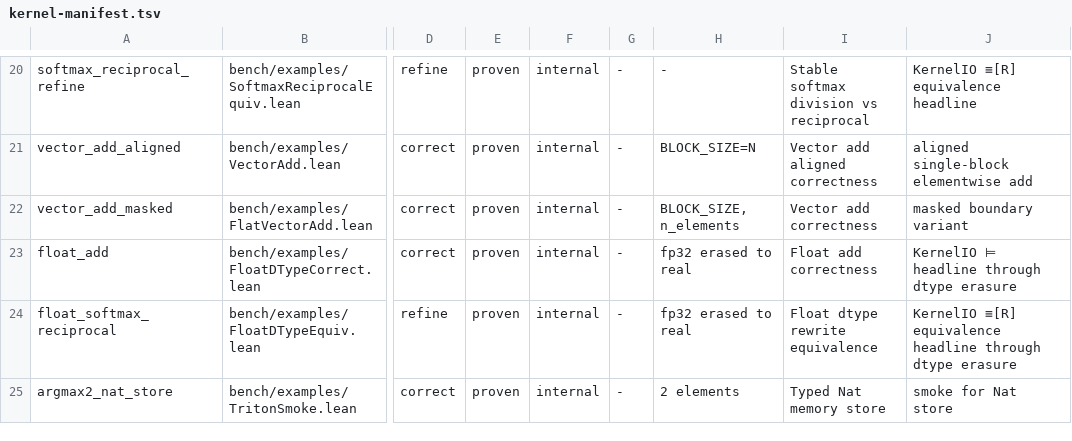
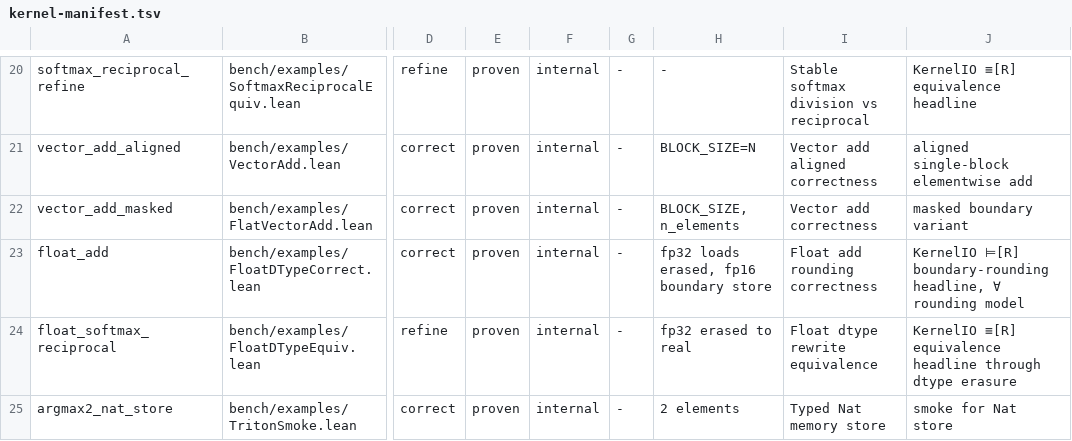
Before and after one commit to Lizn-zn/VeriTile, a TSV file: scripts/kernel-manifest.tsv, drawn as a sheet; only a part is shown, gaps mark what is left out; the diff names each change by its address in the sheet, - before the commit and + after, or states it on an @@ line.

```diff
--- a/scripts/kernel-manifest.tsv
+++ b/scripts/kernel-manifest.tsv
-H23: fp32 erased to real
+H23: fp32 loads erased, fp16 boundary store
-I23: Float add correctness
+I23: Float add rounding correctness
-J23: KernelIO ⊨ headline through dtype erasure
+J23: KernelIO ⊨[R] boundary-rounding headline, ∀ rounding model
```
Also changed, not shown: 2 other files.
